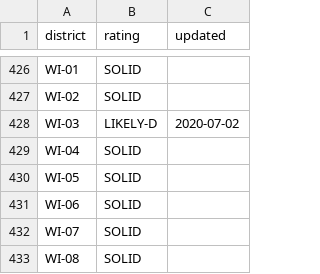
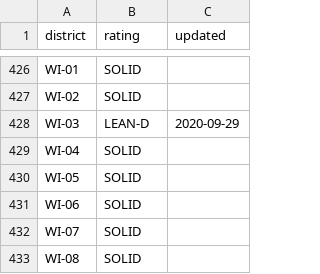
Before and after one commit to spacedogXYZ/crush2020, a CSV file: data/house-cook-rating.csv, drawn as a sheet; only a part is shown, gaps mark what is left out; the diff covers the shown part only.

Commit message:
cook rating updates

```diff
--- a/data/house-cook-rating.csv
+++ b/data/house-cook-rating.csv
@@ -427,3 +427,3 @@
 "WI-02","SOLID",""
-"WI-03","LIKELY-D","2020-07-02"
+"WI-03","LEAN-D","2020-09-29"
 "WI-04","SOLID",""
```
Also changed, not shown: 12 edited cells elsewhere in this file, data/state-electoral-college.csv.
